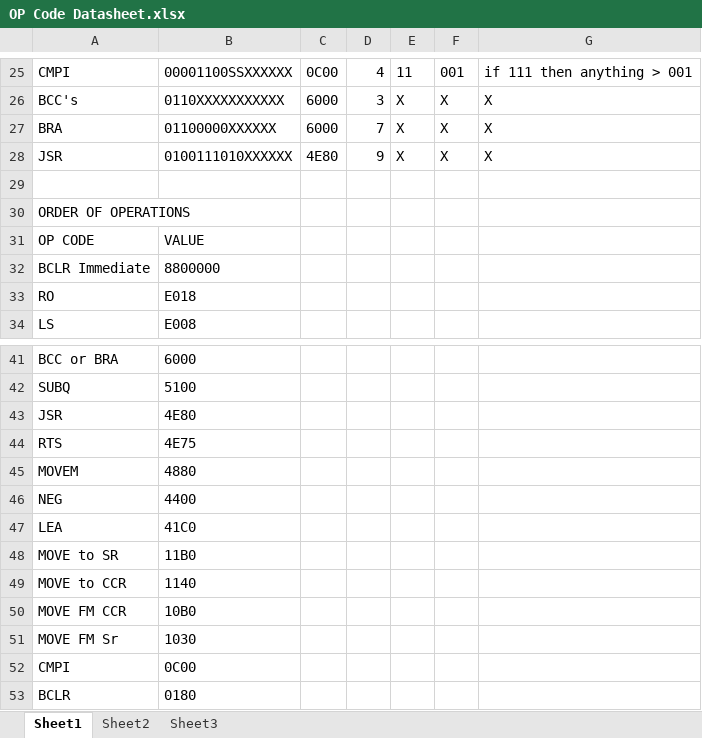
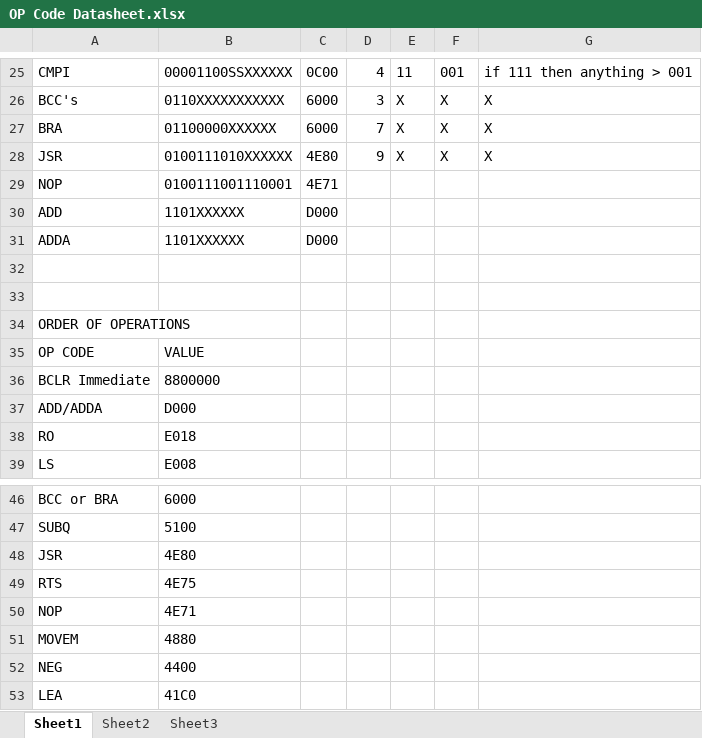
Before and after one commit to minogb/CSS-422-Decompiler, an Excel workbook: Raw Data/OP Code Datasheet.xlsx, sheet Sheet1, drawn as a sheet; only a part is shown, gaps mark what is left out; the shorter side is filled out with more unchanged rows; values as stored, in another font and other column widths than the file's, no borders; table styles not drawn; the diff names each change by its address in the sheet, - before the commit and + after, or states it on an @@ line.

```diff
--- a/Raw Data/OP Code Datasheet.xlsx (sheet Sheet1)
+++ b/Raw Data/OP Code Datasheet.xlsx (sheet Sheet1)
+row 29: NOP | 0100111001110001 | 4E71
+row 30: ADD | 1101XXXXXX | D000
+row 31: ADDA | 1101XXXXXX | D000
+row 32: (empty)
+row 37: ADD/ADDA | D000
+row 50: NOP | 4E71
```
Also changed, not shown: 6 other files.
